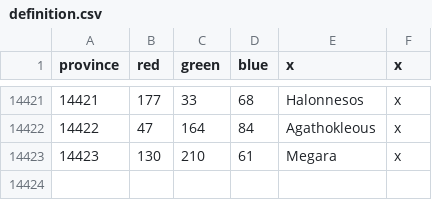
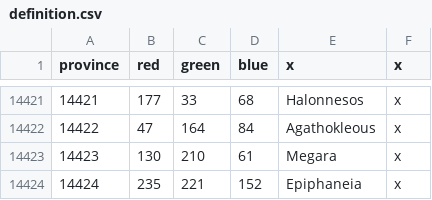
Before and after one commit to Ahhiyawa1/Extended-Timeline--Super-Expanded, a CSV file: map/definition.csv, drawn as a sheet; only a part is shown, gaps mark what is left out.

```diff
--- a/map/definition.csv
+++ b/map/definition.csv
@@ -14423 +14423,2 @@ province;red;green;blue;x;x
 14423;130;210;61;Megara;x
+14424;235;221;152;Epiphaneia;x
```
Also changed, not shown: 7 other files.
